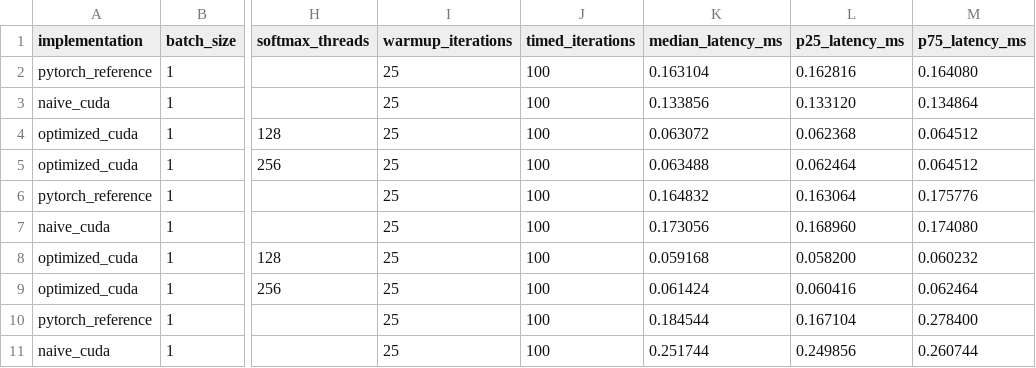
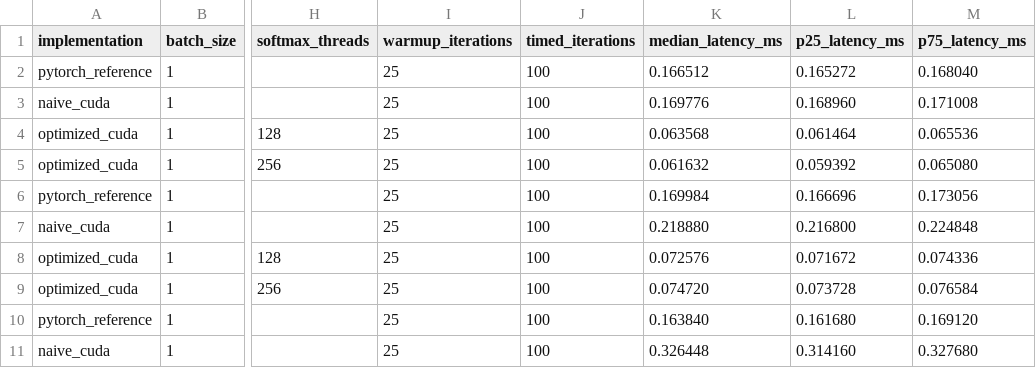
Before and after one commit to adhvait5/CUDA, a CSV file: benchmarks/results.csv, drawn as a sheet; only a part is shown, gaps mark what is left out; the diff covers the shown part only; the diff names each change by its address in the sheet, - before the commit and + after, or states it on an @@ line.

```diff
--- a/benchmarks/results.csv
+++ b/benchmarks/results.csv
-K2 (median_latency_ms): 0.163104
+K2 (median_latency_ms): 0.166512
-L2 (p25_latency_ms): 0.162816
+L2 (p25_latency_ms): 0.165272
-M2 (p75_latency_ms): 0.164080
+M2 (p75_latency_ms): 0.168040
-K3 (median_latency_ms): 0.133856
+K3 (median_latency_ms): 0.169776
-L3 (p25_latency_ms): 0.133120
+L3 (p25_latency_ms): 0.168960
-M3 (p75_latency_ms): 0.134864
+M3 (p75_latency_ms): 0.171008
-K4 (median_latency_ms): 0.063072
+K4 (median_latency_ms): 0.063568
-L4 (p25_latency_ms): 0.062368
+L4 (p25_latency_ms): 0.061464
-M4 (p75_latency_ms): 0.064512
+M4 (p75_latency_ms): 0.065536
-K5 (median_latency_ms): 0.063488
+K5 (median_latency_ms): 0.061632
-L5 (p25_latency_ms): 0.062464
+L5 (p25_latency_ms): 0.059392
-M5 (p75_latency_ms): 0.064512
+M5 (p75_latency_ms): 0.065080
-K6 (median_latency_ms): 0.164832
+K6 (median_latency_ms): 0.169984
-L6 (p25_latency_ms): 0.163064
+L6 (p25_latency_ms): 0.166696
-M6 (p75_latency_ms): 0.175776
+M6 (p75_latency_ms): 0.173056
-K7 (median_latency_ms): 0.173056
+K7 (median_latency_ms): 0.218880
-L7 (p25_latency_ms): 0.168960
+L7 (p25_latency_ms): 0.216800
-M7 (p75_latency_ms): 0.174080
+M7 (p75_latency_ms): 0.224848
-K8 (median_latency_ms): 0.059168
+K8 (median_latency_ms): 0.072576
-L8 (p25_latency_ms): 0.058200
+L8 (p25_latency_ms): 0.071672
-M8 (p75_latency_ms): 0.060232
+M8 (p75_latency_ms): 0.074336
-K9 (median_latency_ms): 0.061424
+K9 (median_latency_ms): 0.074720
-L9 (p25_latency_ms): 0.060416
+L9 (p25_latency_ms): 0.073728
-M9 (p75_latency_ms): 0.062464
+M9 (p75_latency_ms): 0.076584
-K10 (median_latency_ms): 0.184544
+K10 (median_latency_ms): 0.163840
-L10 (p25_latency_ms): 0.167104
+L10 (p25_latency_ms): 0.161680
-M10 (p75_latency_ms): 0.278400
+M10 (p75_latency_ms): 0.169120
-K11 (median_latency_ms): 0.251744
+K11 (median_latency_ms): 0.326448
-L11 (p25_latency_ms): 0.249856
+L11 (p25_latency_ms): 0.314160
-M11 (p75_latency_ms): 0.260744
+M11 (p75_latency_ms): 0.327680
```
Also changed, not shown: 78 edited cells elsewhere in this file, 1 other file.
